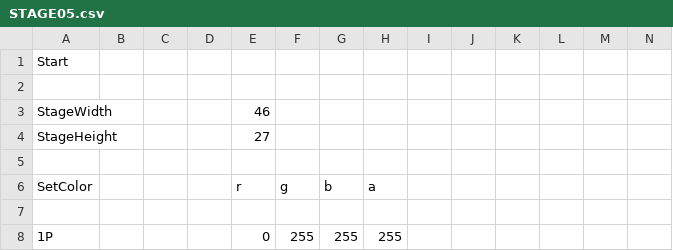
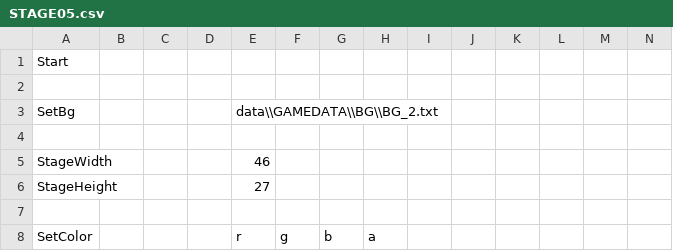
Before and after one commit to keisuke0211/cos-mos, a CSV file: data/GAMEDATA/STAGE/csv/STAGE05.csv, drawn as a sheet; only a part is shown; the shorter side is filled out with more unchanged rows; rows hold the shown columns only; the diff names each change by its address in the sheet, - before the commit and + after, or states it on an @@ line.

```diff
--- a/data/GAMEDATA/STAGE/csv/STAGE05.csv
+++ b/data/GAMEDATA/STAGE/csv/STAGE05.csv
+row 3: SetBg |  |  |  | data\\GAMEDATA\\BG\\BG_2.txt
+row 4: (empty)
```
Also changed, not shown: data/GAMEDATA/STAGE/csv/STAGE01.csv, data/GAMEDATA/STAGE/csv/STAGE02.csv, 8 other files.
